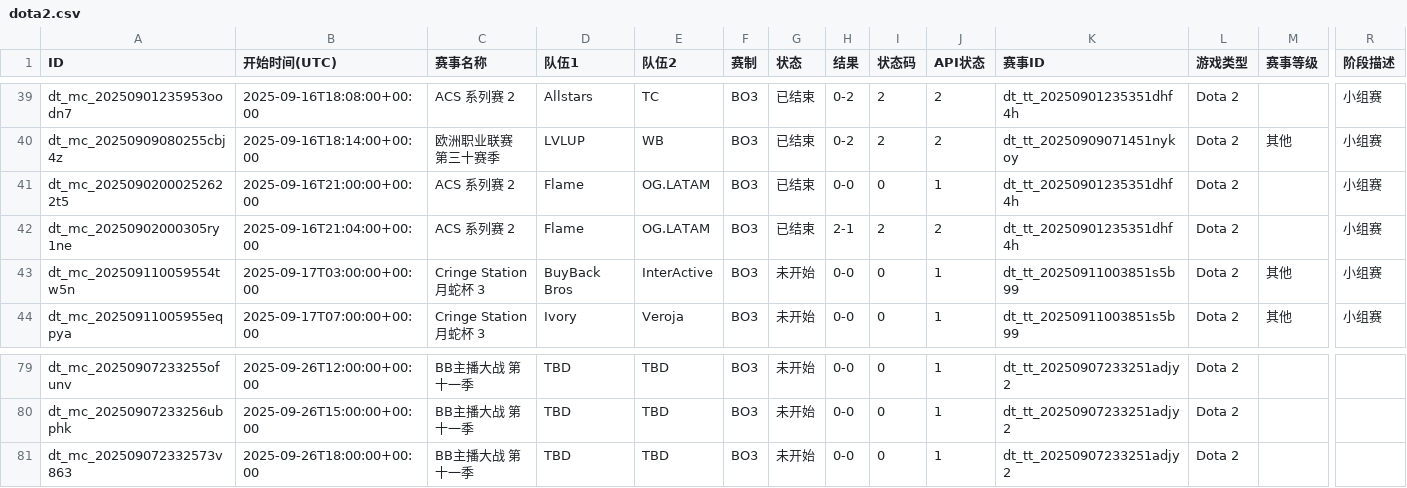
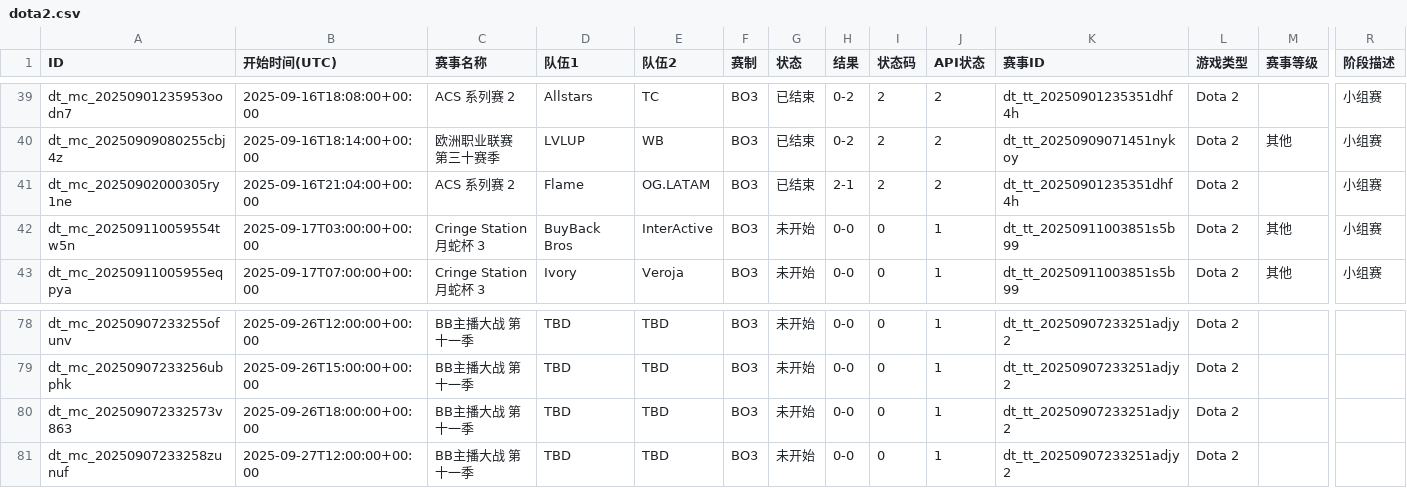
Before and after one commit to Miku196/a-ics, a CSV file: release/dota2/dota2.csv, drawn as a sheet; only a part is shown, gaps mark what is left out; removed rows and columns are numbered as before the commit, all else as after; rows hold the shown columns only; the diff names each change by its address in the sheet, - before the commit and + after, or states it on an @@ line.

```diff
--- a/release/dota2/dota2.csv
+++ b/release/dota2/dota2.csv
-row 41: dt_mc_20250902000252622t5 | 2025-09-16T21:00:00+00:00 | ACS 系列赛 2 | Flame | OG.LATAM | BO3 | 已结束 | 0-0 | 0 | 1 | dt_tt_20250901235351dhf4h | Dota 2 |  | 小组赛
+row 81: dt_mc_20250907233258zunuf | 2025-09-27T12:00:00+00:00 | BB主播大战 第十一季 | TBD | TBD | BO3 | 未开始 | 0-0 | 0 | 1 | dt_tt_20250907233251adjy2 | Dota 2
```
Also changed, not shown: 2 other files.
